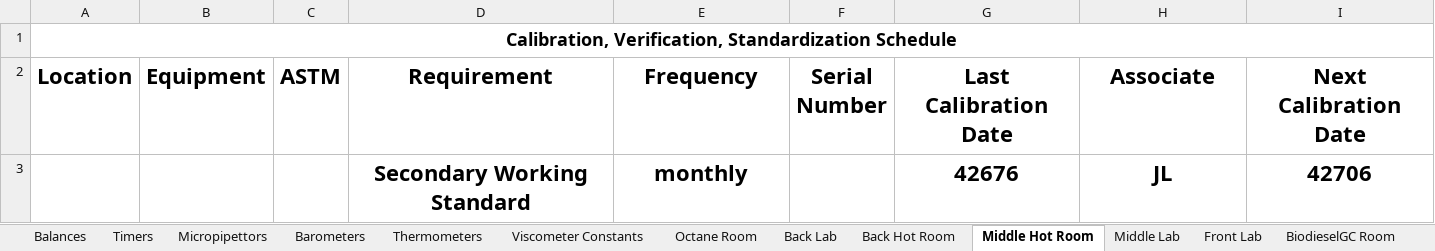
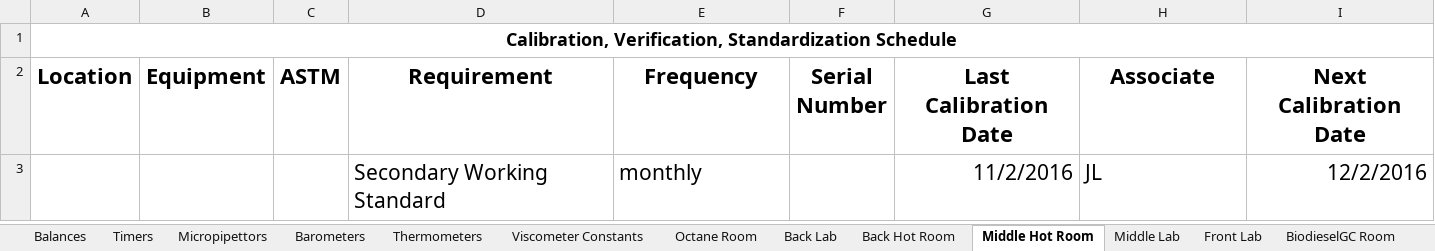
Before and after one commit to cheeordie1/DateManager, an Excel workbook: Calibration_TMA_SOP Schedule_Master Form 101359 TODO.xlsx, sheet Middle Hot Room, drawn as a sheet; only a part is shown; values as stored, in another font and other column widths than the file's, no borders; conditional formats not drawn; the diff names each change by its address in the sheet, - before the commit and + after, or states it on an @@ line.

```diff
--- a/Calibration_TMA_SOP Schedule_Master Form 101359 TODO.xlsx (sheet Middle Hot Room)
+++ b/Calibration_TMA_SOP Schedule_Master Form 101359 TODO.xlsx (sheet Middle Hot Room)
@@ D3:E3 bold: on → off, text size: smaller, alignment: center → left @@
-G3 (Last Calibration Date): 42676
+G3 (Last Calibration Date): 11/2/2016
-G3:I3 bold: on
+G3:I3 bold: off, text size: smaller
-G3 alignment: center
+G3 alignment: right
-H3 alignment: center
+H3 alignment: left
-I3 (Next Calibration Date): 42706
+I3 (Next Calibration Date): 12/2/2016
-I3 alignment: center
+I3 alignment: right
```
Also changed, not shown: sheet Front Lab, sheet Middle Lab, sheet Back Lab, sheet Back Hot Room, sheet Viscometer Constants, Calibration_TMA_SOP Schedule_Master Form 101359.xlsx, 1 other file.
